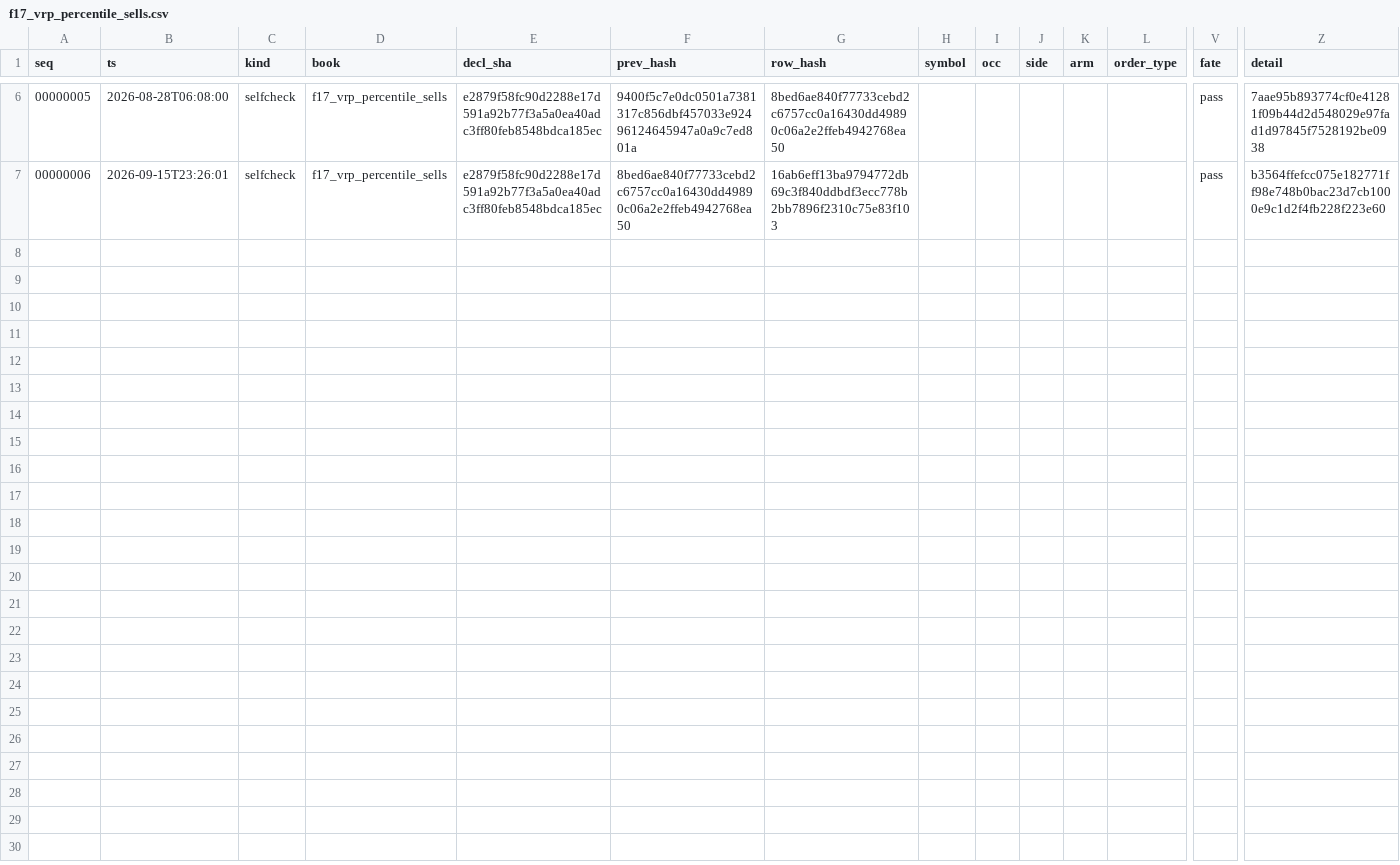
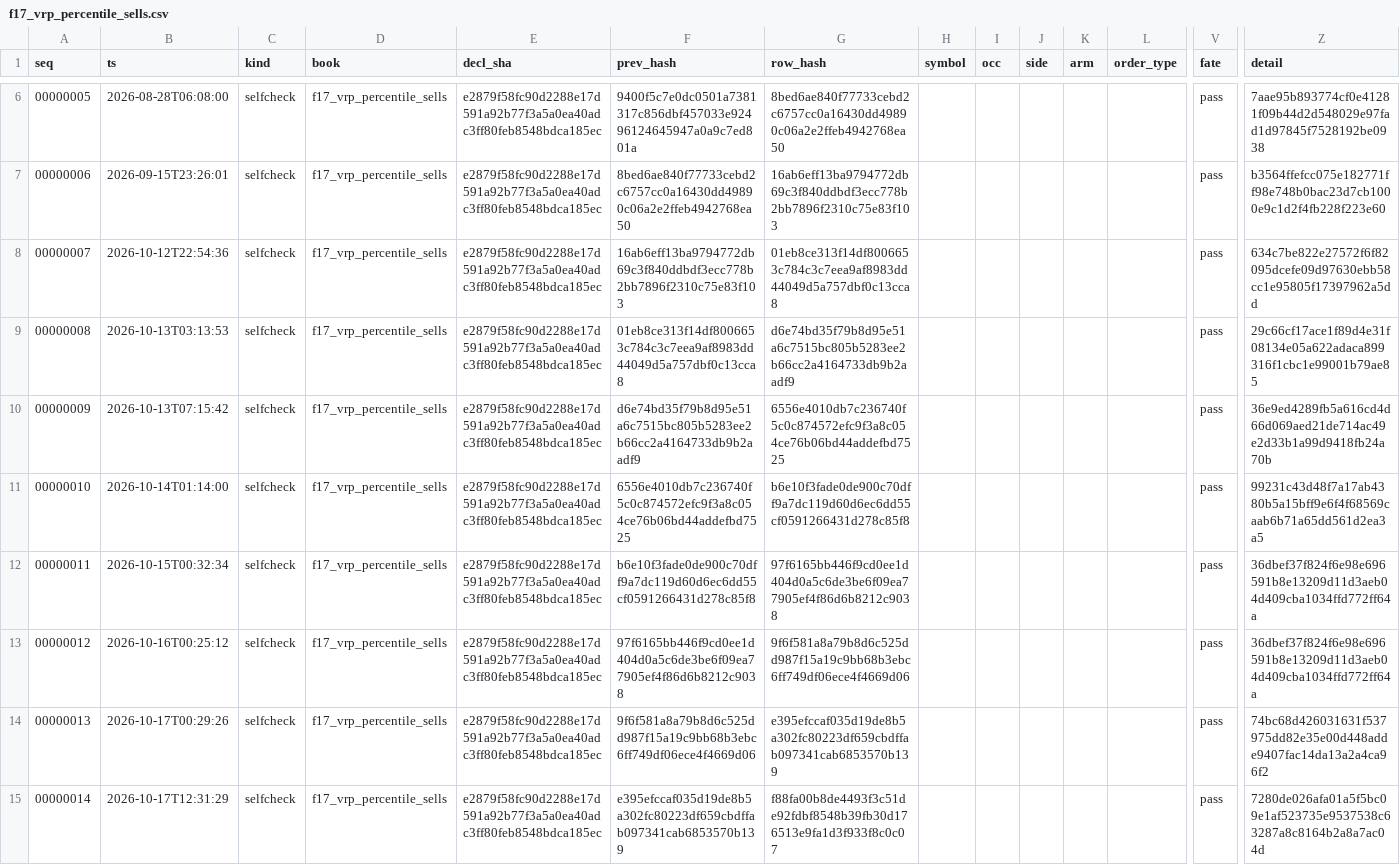
Before and after one commit to dcorbin07/valuation-tool, a CSV file: data_export/fleet_records/f17_vrp_percentile_sells.csv, drawn as a sheet; only a part is shown, gaps mark what is left out; rows hold the shown columns only; the diff names each change by its address in the sheet, - before the commit and + after, or states it on an @@ line.

```diff
--- a/data_export/fleet_records/f17_vrp_percentile_sells.csv
+++ b/data_export/fleet_records/f17_vrp_percentile_sells.csv
+row 8: 00000007 | 2026-10-12T22:54:36 | selfcheck | f17_vrp_percentile_sells | e2879f58fc90d2288e17d591a92b77f3a5a0ea40adc3ff80feb8548bdca185ec | 16ab6eff13ba9794772db69c3f840ddbdf3ecc778b2bb7896f2310c75e83f103 | 01eb8ce313f14df8006653c784c3c7eea9af8983dd44049d5a757dbf0c13cca8 |  |  |  |  |  | pass | 634c7be822e27572f6f82095dcefe09d97630ebb58cc1e95805f17397962a5dd
+row 9: 00000008 | 2026-10-13T03:13:53 | selfcheck | f17_vrp_percentile_sells | e2879f58fc90d2288e17d591a92b77f3a5a0ea40adc3ff80feb8548bdca185ec | 01eb8ce313f14df8006653c784c3c7eea9af8983dd44049d5a757dbf0c13cca8 | d6e74bd35f79b8d95e51a6c7515bc805b5283ee2b66cc2a4164733db9b2aadf9 |  |  |  |  |  | pass | 29c66cf17ace1f89d4e31f08134e05a622adaca899316f1cbc1e99001b79ae85
+row 10: 00000009 | 2026-10-13T07:15:42 | selfcheck | f17_vrp_percentile_sells | e2879f58fc90d2288e17d591a92b77f3a5a0ea40adc3ff80feb8548bdca185ec | d6e74bd35f79b8d95e51a6c7515bc805b5283ee2b66cc2a4164733db9b2aadf9 | 6556e4010db7c236740f5c0c874572efc9f3a8c054ce76b06bd44addefbd7525 |  |  |  |  |  | pass | 36e9ed4289fb5a616cd4d66d069aed21de714ac49e2d33b1a99d9418fb24a70b
+row 11: 00000010 | 2026-10-14T01:14:00 | selfcheck | f17_vrp_percentile_sells | e2879f58fc90d2288e17d591a92b77f3a5a0ea40adc3ff80feb8548bdca185ec | 6556e4010db7c236740f5c0c874572efc9f3a8c054ce76b06bd44addefbd7525 | b6e10f3fade0de900c70dff9a7dc119d60d6ec6dd55cf0591266431d278c85f8 |  |  |  |  |  | pass | 99231c43d48f7a17ab4380b5a15bff9e6f4f68569caab6b71a65dd561d2ea3a5
+row 12: 00000011 | 2026-10-15T00:32:34 | selfcheck | f17_vrp_percentile_sells | e2879f58fc90d2288e17d591a92b77f3a5a0ea40adc3ff80feb8548bdca185ec | b6e10f3fade0de900c70dff9a7dc119d60d6ec6dd55cf0591266431d278c85f8 | 97f6165bb446f9cd0ee1d404d0a5c6de3be6f09ea77905ef4f86d6b8212c9038 |  |  |  |  |  | pass | 36dbef37f824f6e98e696591b8e13209d11d3aeb04d409cba1034ffd772ff64a
+row 13: 00000012 | 2026-10-16T00:25:12 | selfcheck | f17_vrp_percentile_sells | e2879f58fc90d2288e17d591a92b77f3a5a0ea40adc3ff80feb8548bdca185ec | 97f6165bb446f9cd0ee1d404d0a5c6de3be6f09ea77905ef4f86d6b8212c9038 | 9f6f581a8a79b8d6c525dd987f15a19c9bb68b3ebc6ff749df06ece4f4669d06 |  |  |  |  |  | pass | 36dbef37f824f6e98e696591b8e13209d11d3aeb04d409cba1034ffd772ff64a
+row 14: 00000013 | 2026-10-17T00:29:26 | selfcheck | f17_vrp_percentile_sells | e2879f58fc90d2288e17d591a92b77f3a5a0ea40adc3ff80feb8548bdca185ec | 9f6f581a8a79b8d6c525dd987f15a19c9bb68b3ebc6ff749df06ece4f4669d06 | e395efccaf035d19de8b5a302fc80223df659cbdffab097341cab6853570b139 |  |  |  |  |  | pass | 74bc68d426031631f537975dd82e35e00d448adde9407fac14da13a2a4ca96f2
+row 15: 00000014 | 2026-10-17T12:31:29 | selfcheck | f17_vrp_percentile_sells | e2879f58fc90d2288e17d591a92b77f3a5a0ea40adc3ff80feb8548bdca185ec | e395efccaf035d19de8b5a302fc80223df659cbdffab097341cab6853570b139 | f88fa00b8de4493f3c51de92fdbf8548b39fb30d176513e9fa1d3f933f8c0c07 |  |  |  |  |  | pass | 7280de026afa01a5f5bc09e1af523735e9537538c63287a8c8164b2a8a7ac04d
```
Also changed, not shown: data_export/fleet_records/f11_dip_reject_puts.csv, data_export/fleet_records/f12_postevent_reversal.csv, 22 other files.
